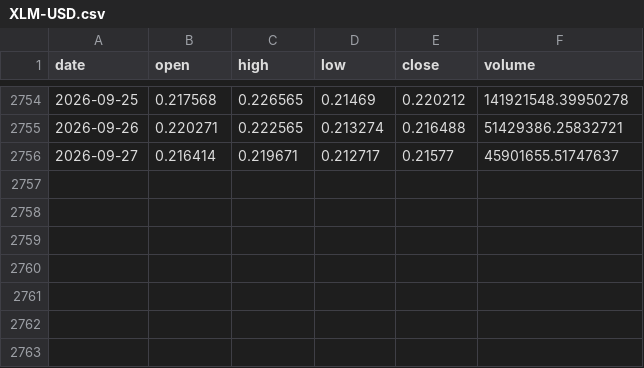
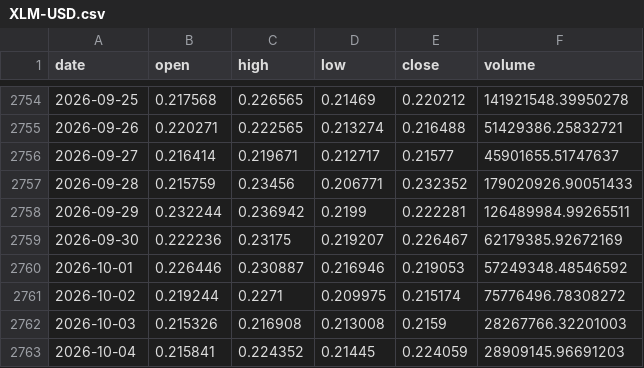
Before and after one commit to kirkwarren/CI_Test, a CSV file: data/history/XLM-USD.csv, drawn as a sheet; only a part is shown, gaps mark what is left out; the diff names each change by its address in the sheet, - before the commit and + after, or states it on an @@ line.

```diff
--- a/data/history/XLM-USD.csv
+++ b/data/history/XLM-USD.csv
+row 2757: 2026-09-28 | 0.215759 | 0.23456 | 0.206771 | 0.232352 | 179020926.90051433
+row 2758: 2026-09-29 | 0.232244 | 0.236942 | 0.2199 | 0.222281 | 126489984.99265511
+row 2759: 2026-09-30 | 0.222236 | 0.23175 | 0.219207 | 0.226467 | 62179385.92672169
+row 2760: 2026-10-01 | 0.226446 | 0.230887 | 0.216946 | 0.219053 | 57249348.48546592
+row 2761: 2026-10-02 | 0.219244 | 0.2271 | 0.209975 | 0.215174 | 75776496.78308272
+row 2762: 2026-10-03 | 0.215326 | 0.216908 | 0.213008 | 0.2159 | 28267766.32201003
+row 2763: 2026-10-04 | 0.215841 | 0.224352 | 0.21445 | 0.224059 | 28909145.96691203
```
Also changed, not shown: data/history/ADA-USD.csv, data/history/DOGE-USD.csv, 34 other files.
